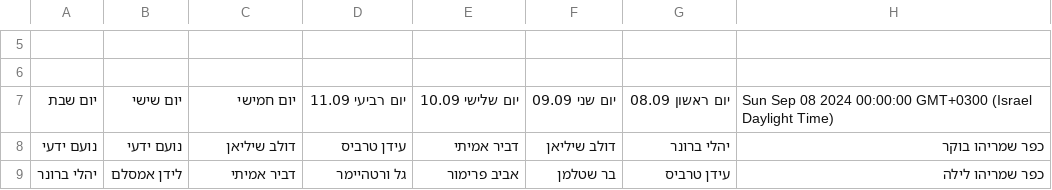
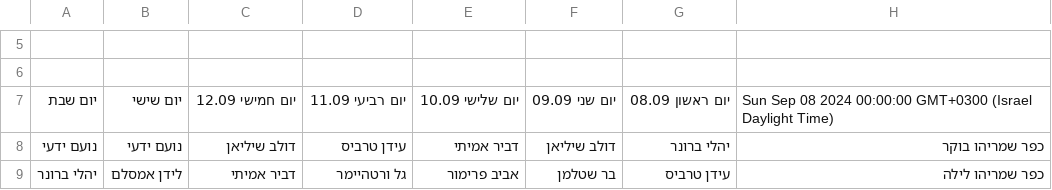
Before and after one commit to noamyady/Check, a CSV file: data.csv, drawn as a sheet; only a part is shown, gaps mark what is left out.

Commit message:
Update shift data

```diff
--- a/data.csv
+++ b/data.csv
@@ -6,3 +6,3 @@
 ,,,,,,,
-יום שבת,יום שישי,יום חמישי,יום רביעי 11.09,יום שלישי 10.09,יום שני 09.09,יום ראשון 08.09,Sun Sep 08 2024 00:00:00 GMT+0300 (Israel Daylight Time)
+יום שבת,יום שישי,יום חמישי 12.09,יום רביעי 11.09,יום שלישי 10.09,יום שני 09.09,יום ראשון 08.09,Sun Sep 08 2024 00:00:00 GMT+0300 (Israel Daylight Time)
 נועם ידעי,נועם ידעי,דולב שיליאן,עידן טרביס,דביר אמיתי,דולב שיליאן,יהלי ברונר,כפר שמריהו בוקר
```
